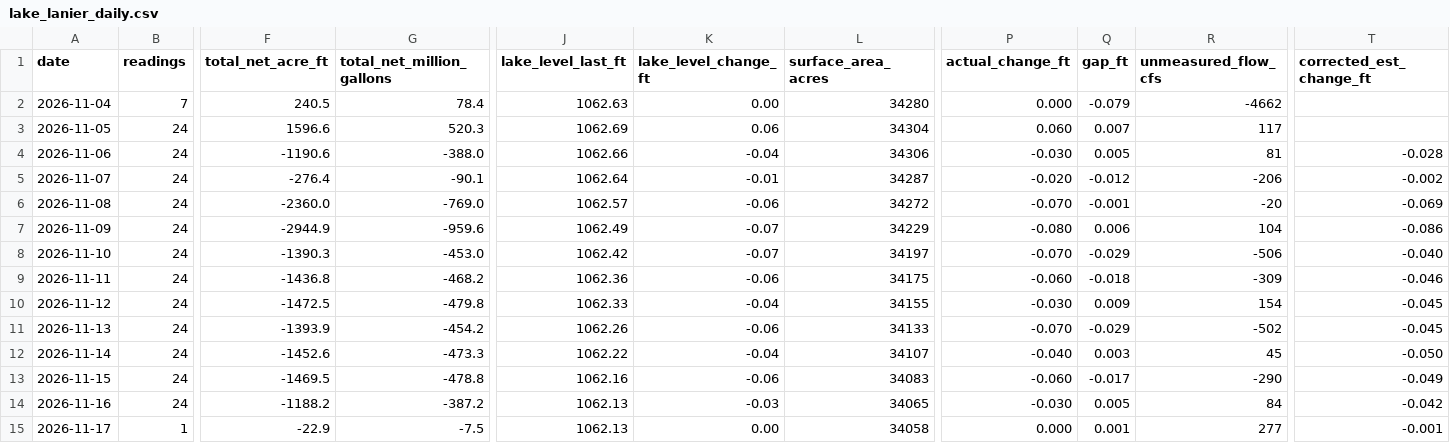
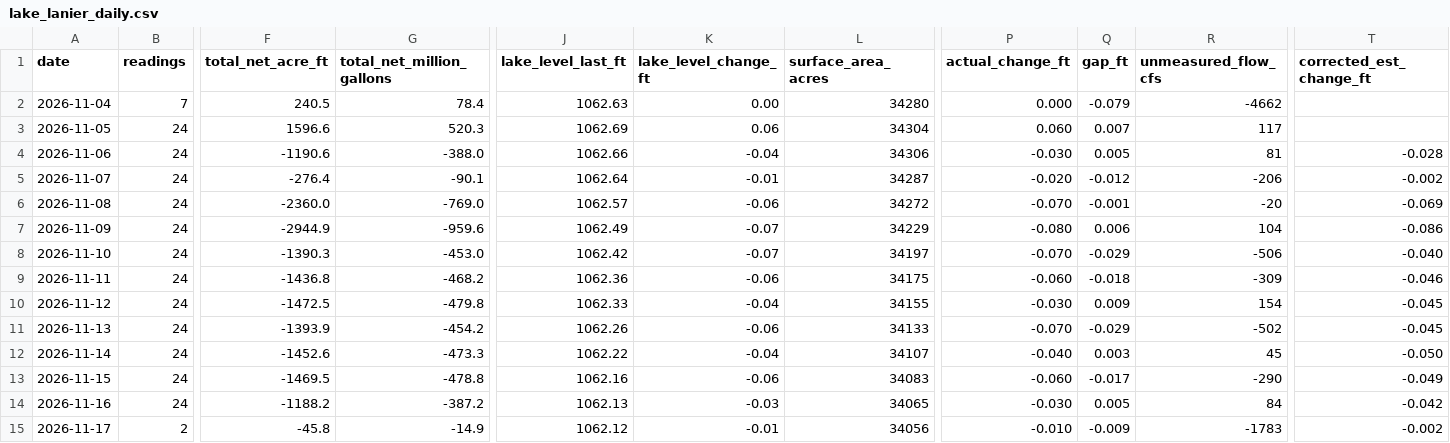
Before and after one commit to rjcanfield139-thwg/lake-lanier-logger, a CSV file: data/lake_lanier_daily.csv, drawn as a sheet; only a part is shown, gaps mark what is left out; the diff names each change by its address in the sheet, - before the commit and + after, or states it on an @@ line.

```diff
--- a/data/lake_lanier_daily.csv
+++ b/data/lake_lanier_daily.csv
-B15 (readings): 1
+B15 (readings): 2
-F15 (total_net_acre_ft): -22.9
+F15 (total_net_acre_ft): -45.8
-G15 (total_net_million_gallons): -7.5
+G15 (total_net_million_gallons): -14.9
-J15 (lake_level_last_ft): 1062.13
+J15 (lake_level_last_ft): 1062.12
-K15 (lake_level_change_ft): 0.00
+K15 (lake_level_change_ft): -0.01
-L15 (surface_area_acres): 34058
+L15 (surface_area_acres): 34056
-P15 (actual_change_ft): 0.000
+P15 (actual_change_ft): -0.010
-Q15 (gap_ft): 0.001
+Q15 (gap_ft): -0.009
-R15 (unmeasured_flow_cfs): 277
+R15 (unmeasured_flow_cfs): -1783
-T15 (corrected_est_change_ft): -0.001
+T15 (corrected_est_change_ft): -0.002
```
Also changed, not shown: data/lake_lanier_log.csv.
